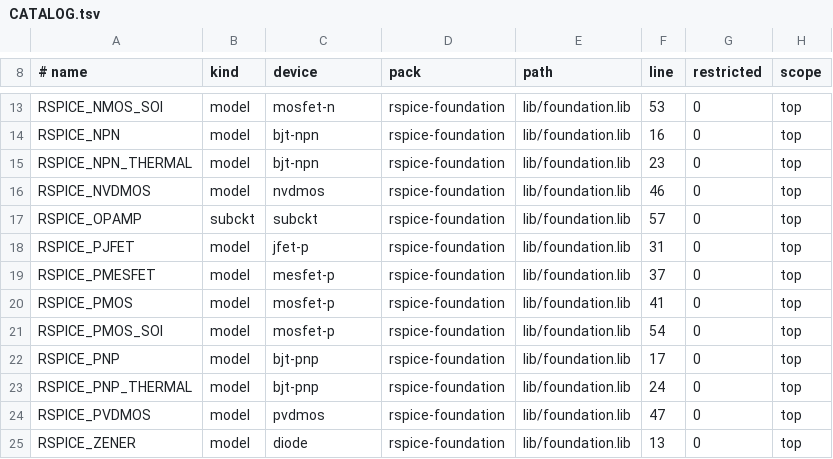
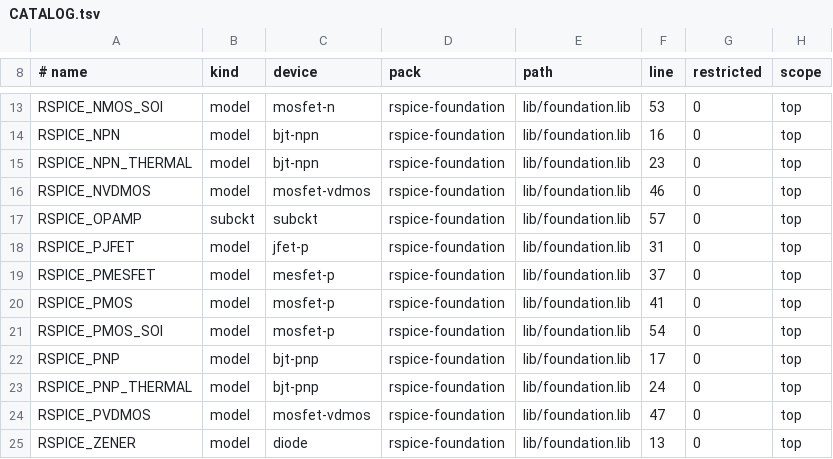
Before and after one commit to JaimeHW/RSpice, a TSV file: models/spice/CATALOG.tsv, drawn as a sheet; only a part is shown, gaps mark what is left out.

Commit message:
Put every VDMOS spelling and both MESFETs on a class chip
The catalog gave NVDMOS and PVDMOS a class each, named after the token
rather than the family, and no class chip filters on either — so the two
foundation power MOSFETs were reachable only under "All classes". They
answer mosfet-vdmos now, as the bare VDMOS token always has, along with
Xyce's VDMOSN and VDMOSP.

The JFET & HEMT chip listed mesfet-n and not mesfet-p, which hid every
p-channel MESFET the same way for a different reason. One omission in the
generator's table, one in the client's filter, neither visible from the
file that caused it.

So the guard is a class-reachability test: every class the table assigns
is filtered on by some chip, or is named in the short list of families no
chip has been designed for. Both defects would have failed it.

The mirror moves on both sides in the same order and spelling, and the
regenerated indexes carry the two corrected rows.

```diff
--- a/models/spice/CATALOG.tsv
+++ b/models/spice/CATALOG.tsv
@@ -15,3 +15,3 @@ RSPICE_NPN	model	bjt-npn	rspice-foundation	lib/foundation.lib	16	0	top
 RSPICE_NPN_THERMAL	model	bjt-npn	rspice-foundation	lib/foundation.lib	23	0	top
-RSPICE_NVDMOS	model	nvdmos	rspice-foundation	lib/foundation.lib	46	0	top
+RSPICE_NVDMOS	model	mosfet-vdmos	rspice-foundation	lib/foundation.lib	46	0	top
 RSPICE_OPAMP	subckt	subckt	rspice-foundation	lib/foundation.lib	57	0	top
@@ -23,3 +23,3 @@ RSPICE_PNP	model	bjt-pnp	rspice-foundation	lib/foundation.lib	17	0	top
 RSPICE_PNP_THERMAL	model	bjt-pnp	rspice-foundation	lib/foundation.lib	24	0	top
-RSPICE_PVDMOS	model	pvdmos	rspice-foundation	lib/foundation.lib	47	0	top
+RSPICE_PVDMOS	model	mosfet-vdmos	rspice-foundation	lib/foundation.lib	47	0	top
 RSPICE_ZENER	model	diode	rspice-foundation	lib/foundation.lib	13	0	top
```
Also changed, not shown: models/spice/SHIPPED-CATALOG.tsv, 3 other files.
